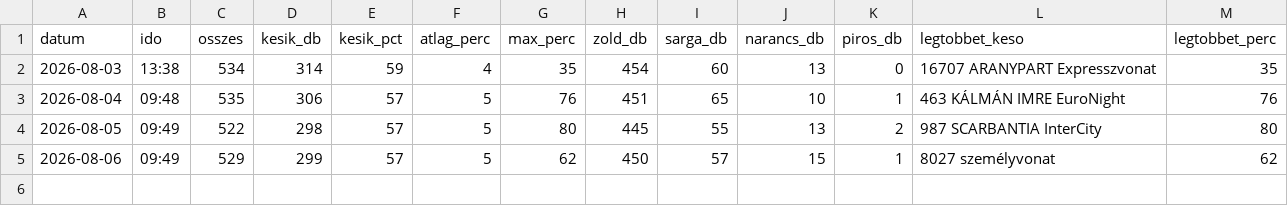
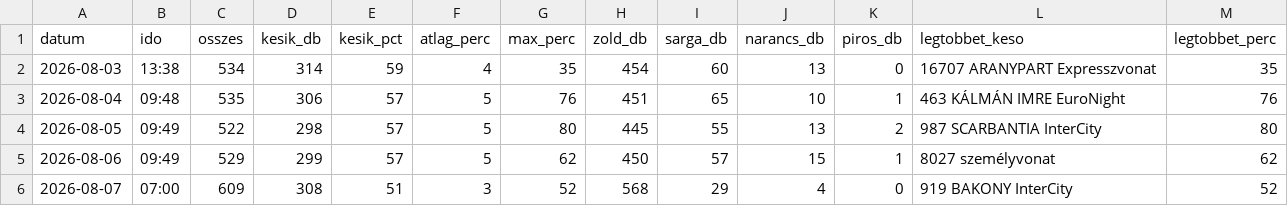
Before and after one commit to molnarzsoltphoto/abigel-stats, a CSV file: data/kesesi_adatok.csv, drawn as a sheet; the diff names each change by its address in the sheet, - before the commit and + after, or states it on an @@ line.

Commit message:
Napi késési adat – 2026-08-07

```diff
--- a/data/kesesi_adatok.csv
+++ b/data/kesesi_adatok.csv
+row 6: 2026-08-07 | 07:00 | 609 | 308 | 51 | 3 | 52 | 568 | 29 | 4 | 0 | 919 BAKONY InterCity | 52
```
